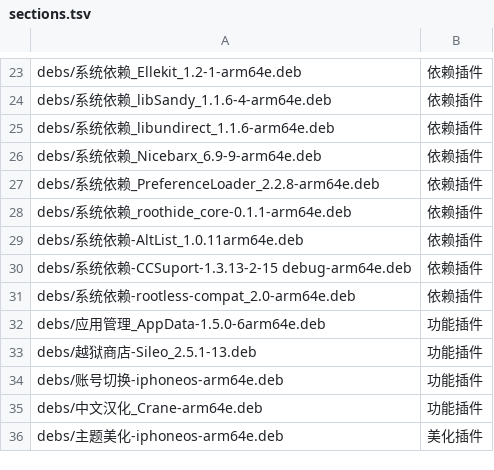
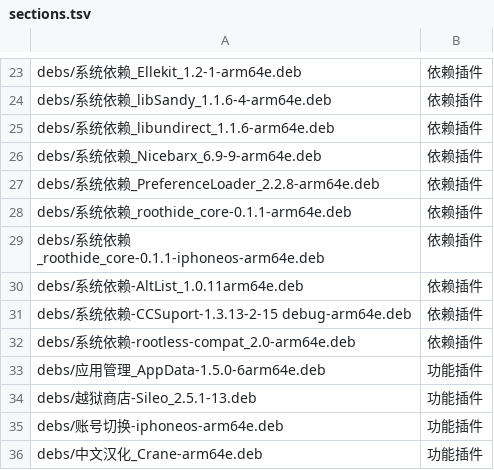
Before and after one commit to 154328106/repo, a TSV file: config/sections.tsv, drawn as a sheet; only a part is shown, gaps mark what is left out; the shorter side is filled out with more unchanged rows.

Commit message:
Add 系统依赖_roothide_core-0.1.1-iphoneos-arm64e

```diff
--- a/config/sections.tsv
+++ b/config/sections.tsv
@@ -28,2 +28,3 @@ debs/系统依赖_PreferenceLoader_2.2.8-arm64e.deb	依赖插件
 debs/系统依赖_roothide_core-0.1.1-arm64e.deb	依赖插件
+debs/系统依赖_roothide_core-0.1.1-iphoneos-arm64e.deb	依赖插件
 debs/系统依赖-AltList_1.0.11arm64e.deb	依赖插件
```
Also changed, not shown: 1 other file.
